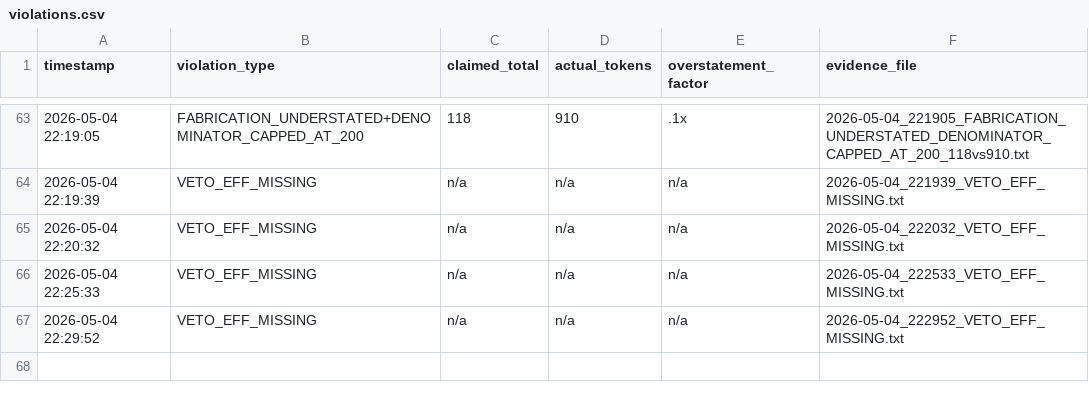
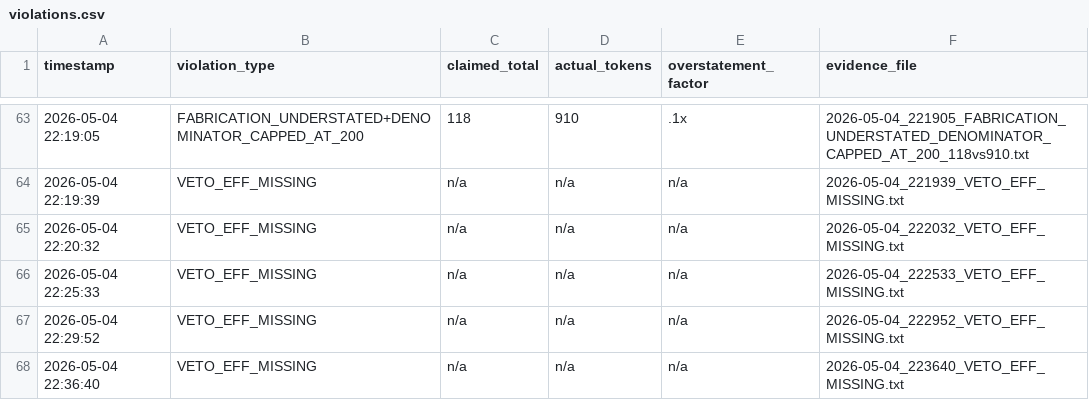
Before and after one commit to Thera-cloud/Clinical-Sovereignty-Lab, a CSV file: eff_evidence/violations.csv, drawn as a sheet; only a part is shown, gaps mark what is left out; the diff names each change by its address in the sheet, - before the commit and + after, or states it on an @@ line.

Commit message:
EFF evidence: VETO_EFF_MISSING 2026-05-04_223640

```diff
--- a/eff_evidence/violations.csv
+++ b/eff_evidence/violations.csv
+row 68: 2026-05-04 22:36:40 | VETO_EFF_MISSING | n/a | n/a | n/a | 2026-05-04_223640_VETO_EFF_MISSING.txt
```
Also changed, not shown: 2 other files.
